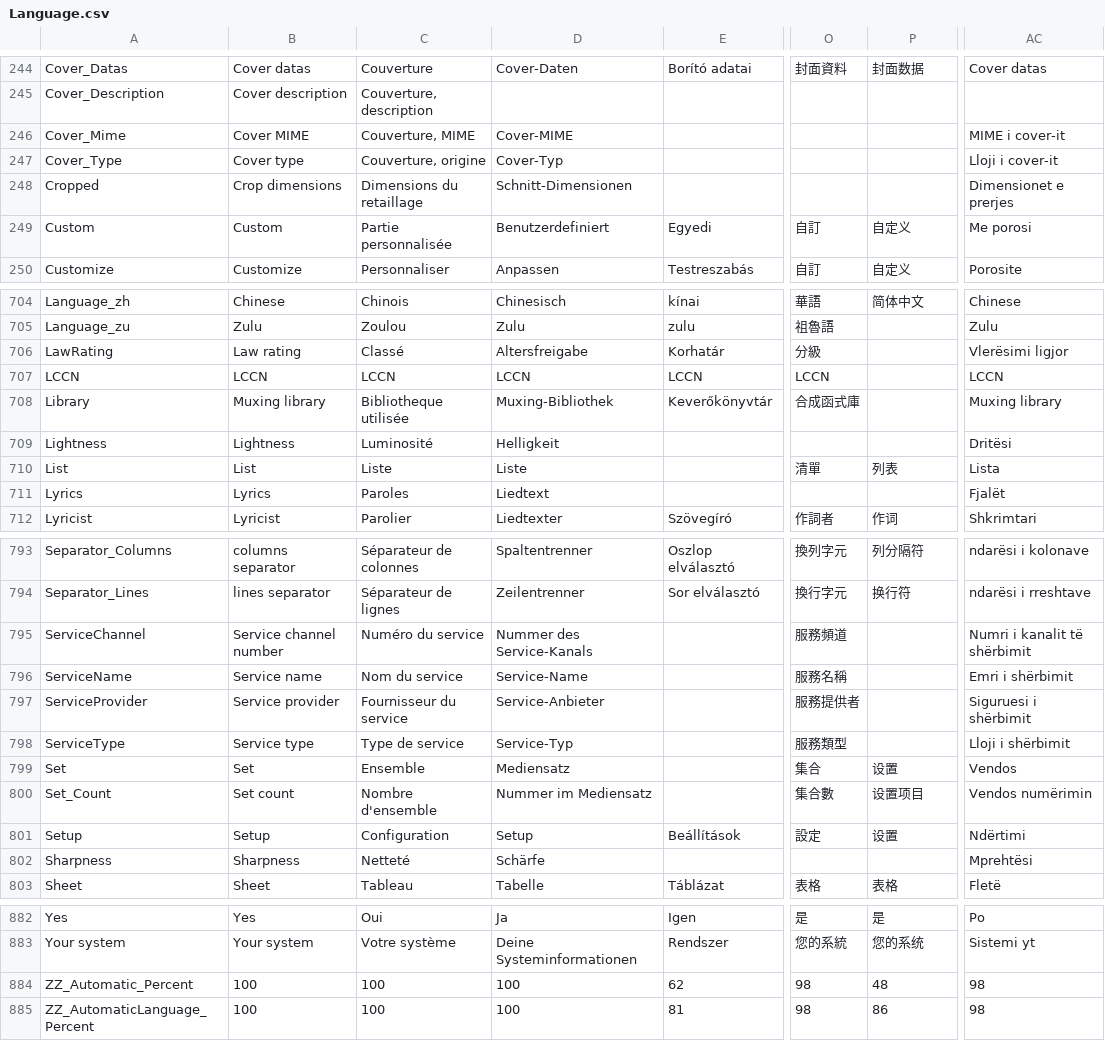
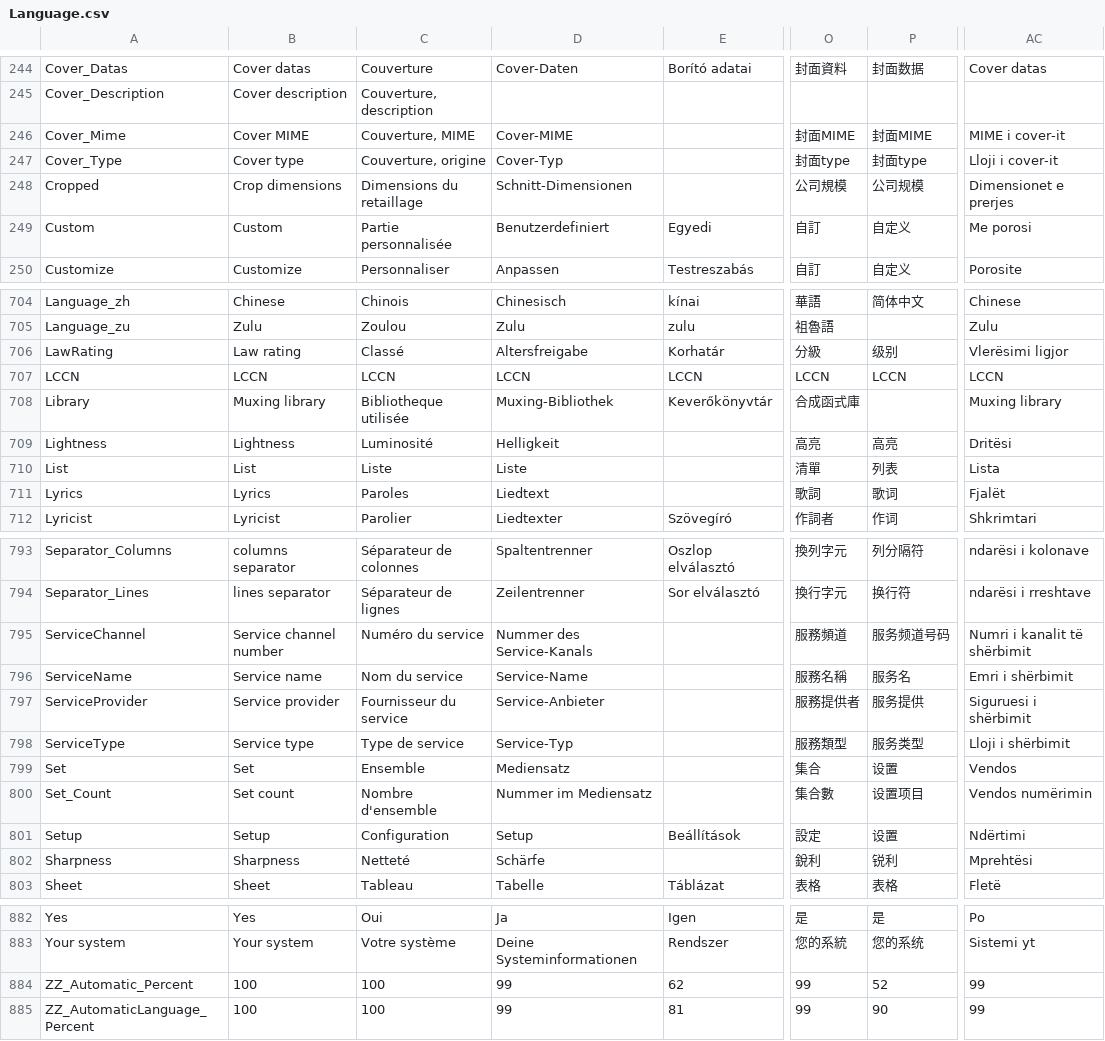
Before and after one commit to MediaArea/MediaInfo, a CSV file: Source/Ressource/Language.csv, drawn as a sheet; only a part is shown, gaps mark what is left out; the diff covers the shown part only; the diff names each change by its address in the sheet, - before the commit and + after, or states it on an @@ line.

Commit message:
+ Chinese (Simplified), Chinese (Traditional) languages updated
git-svn-id: svn://svn.code.sf.net/p/mediainfo/code/MediaInfo/trunk@946 45c5ae6f-87cc-4fd0-92ee-e4f023fd80da

```diff
--- a/Source/Ressource/Language.csv
+++ b/Source/Ressource/Language.csv
-O246: (empty)
+O246: 封面MIME
-P246: (empty)
+P246: 封面MIME
-O247: (empty)
+O247: 封面type
-P247: (empty)
+P247: 封面type
-O248: (empty)
+O248: 公司規模
-P248: (empty)
+P248: 公司规模
-P706: (empty)
+P706: 级别
-P707: (empty)
+P707: LCCN
-O709: (empty)
+O709: 高亮
-P709: (empty)
+P709: 高亮
-O711: (empty)
+O711: 歌詞
-P711: (empty)
+P711: 歌词
-P795: (empty)
+P795: 服务频道号码
-P796: (empty)
+P796: 服务名
-P797: (empty)
+P797: 服务提供
-P798: (empty)
+P798: 服务类型
-O802: (empty)
+O802: 銳利
-P802: (empty)
+P802: 锐利
-D884:D885: 100
+D884:D885: 99
-O884:O885: 98
+O884:O885: 99
-P884: 48
+P884: 52
-AC884:AC885: 98
+AC884:AC885: 99
-P885: 86
+P885: 90
```
Also changed, not shown: 29 edited cells elsewhere in this file, Source/Ressource/Plugin/Language/zh-CN.csv, Source/Ressource/Plugin/Language/zh-TW.csv, 1 other file.
